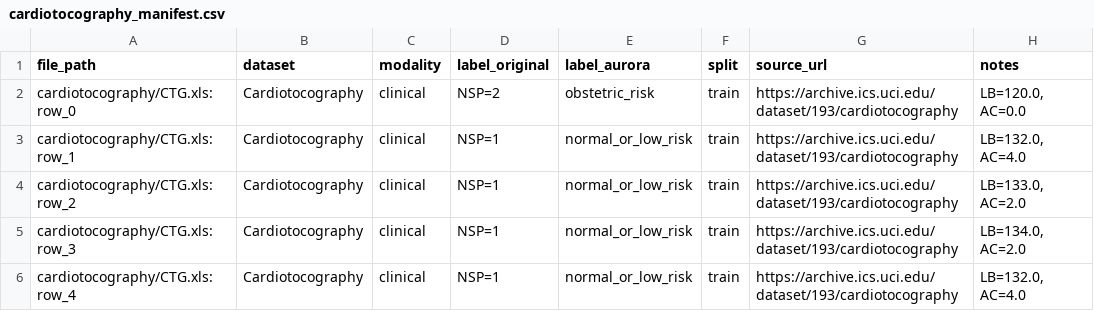
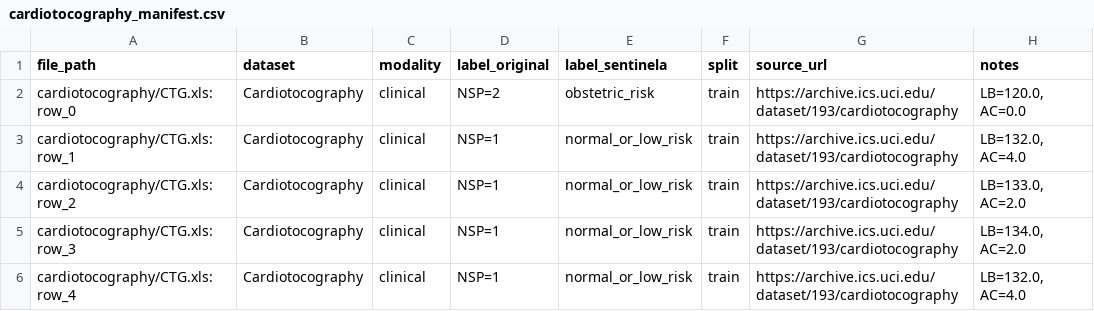
Before and after one commit to DanielNeto1092/tech-challenge-fase4, a CSV file: data/manifests/cardiotocography_manifest.csv, drawn as a sheet; only a part is shown.

```diff
--- a/data/manifests/cardiotocography_manifest.csv
+++ b/data/manifests/cardiotocography_manifest.csv
@@ -1,2 +1,2 @@
-file_path,dataset,modality,label_original,label_aurora,split,source_url,notes
+file_path,dataset,modality,label_original,label_sentinela,split,source_url,notes
 cardiotocography/CTG.xls:row_0,Cardiotocography,clinical,NSP=2,obstetric_risk,train,https://archive.ics.uci.edu/dataset/193/cardiotocography,"LB=120.0, AC=0.0"
```
Also changed, not shown: data/manifests/eatd_corpus_manifest.csv, data/manifests/maternal_health_risk_manifest.csv, 57 other files.
